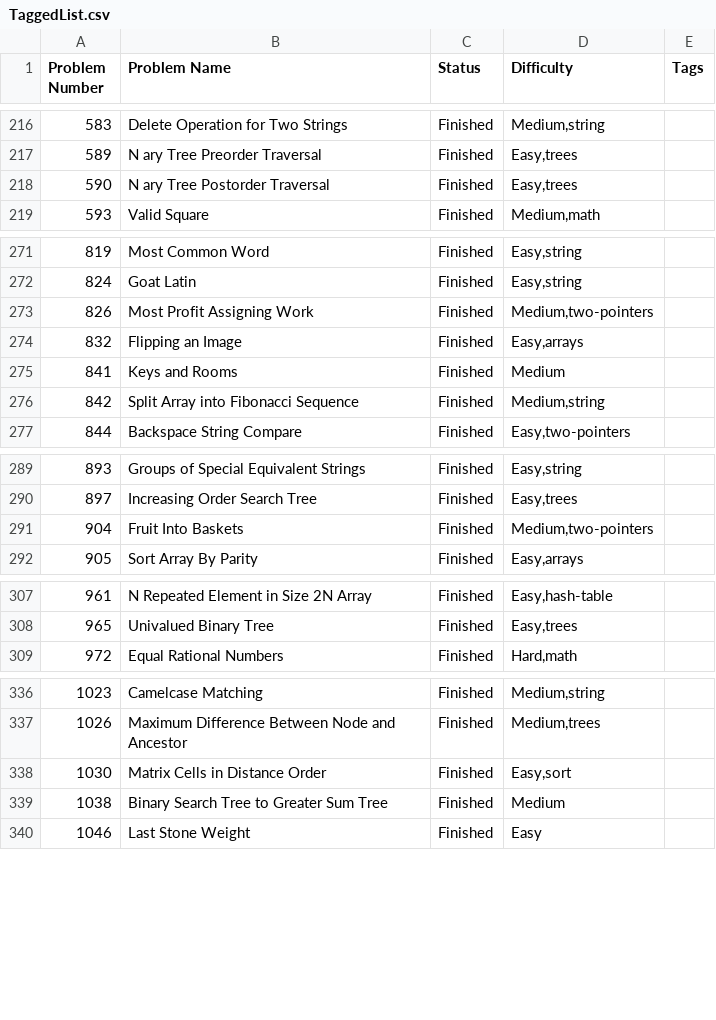
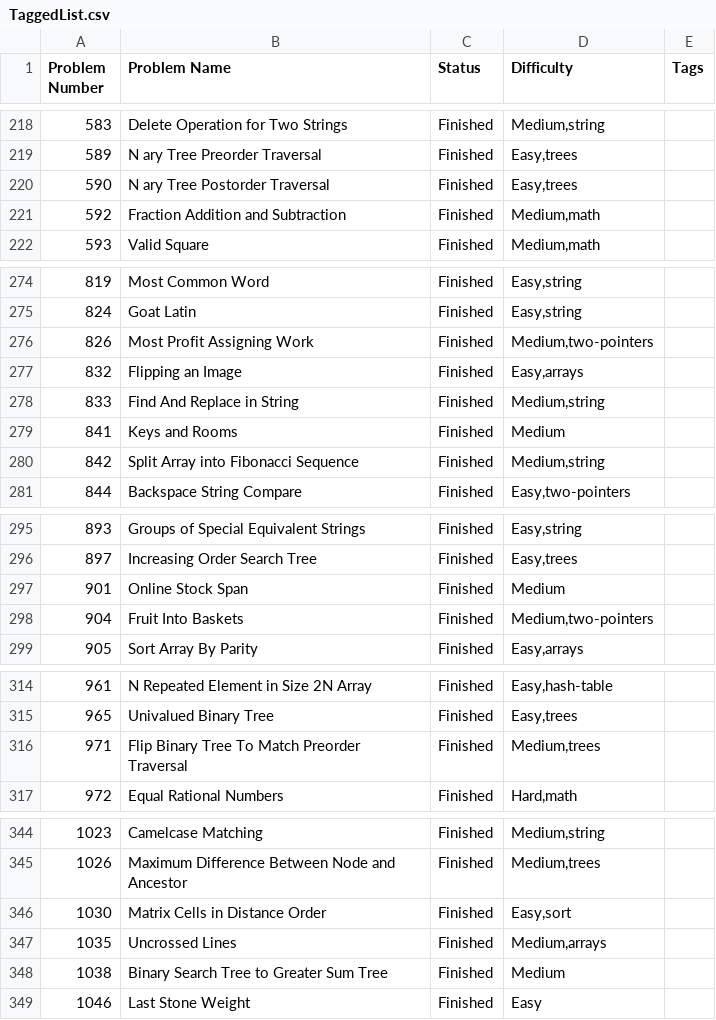
Before and after one commit to jayaprakash-a/coding-prepation, a CSV file: leetcode/Problems/TaggedList.csv, drawn as a sheet; only a part is shown, gaps mark what is left out; the diff covers the shown part only.

```diff
--- a/leetcode/Problems/TaggedList.csv
+++ b/leetcode/Problems/TaggedList.csv
@@ -218,2 +220,3 @@ Problem Number;Problem Name;Status;Difficulty;Tags
 590;N ary Tree Postorder Traversal;Finished;Easy,trees
+592;Fraction Addition and Subtraction;Finished;Medium,math
 593;Valid Square;Finished;Medium,math
@@ -274,2 +277,3 @@ Problem Number;Problem Name;Status;Difficulty;Tags
 832;Flipping an Image;Finished;Easy,arrays
+833;Find And Replace in String;Finished;Medium,string
 841;Keys and Rooms;Finished;Medium
@@ -290,2 +296,3 @@ Problem Number;Problem Name;Status;Difficulty;Tags
 897;Increasing Order Search Tree;Finished;Easy,trees
+901;Online Stock Span;Finished;Medium
 904;Fruit Into Baskets;Finished;Medium,two-pointers
@@ -308,2 +315,3 @@ Problem Number;Problem Name;Status;Difficulty;Tags
 965;Univalued Binary Tree;Finished;Easy,trees
+971;Flip Binary Tree To Match Preorder Traversal;Finished;Medium,trees
 972;Equal Rational Numbers;Finished;Hard,math
@@ -338,2 +346,3 @@ Problem Number;Problem Name;Status;Difficulty;Tags
 1030;Matrix Cells in Distance Order;Finished;Easy,sort
+1035;Uncrossed Lines;Finished;Medium,arrays
 1038;Binary Search Tree to Greater Sum Tree;Finished;Medium
```
Also changed, not shown: 17 added rows elsewhere in this file, 25 other files.
